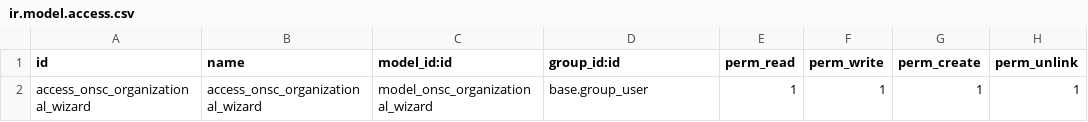
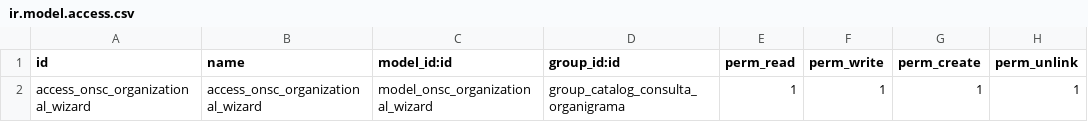
Before and after one commit to AtelUruguay/ONSC, a CSV file: onsc_catalog_organizational_chart/security/ir.model.access.csv, drawn as a sheet.

Commit message:
[FIX] Mejoras varias corte v6.1

```diff
--- a/onsc_catalog_organizational_chart/security/ir.model.access.csv
+++ b/onsc_catalog_organizational_chart/security/ir.model.access.csv
@@ -1,2 +1,2 @@
 id,name,model_id:id,group_id:id,perm_read,perm_write,perm_create,perm_unlink
-access_onsc_organizational_wizard,access_onsc_organizational_wizard,model_onsc_organizational_wizard,base.group_user,1,1,1,1
+access_onsc_organizational_wizard,access_onsc_organizational_wizard,model_onsc_organizational_wizard,group_catalog_consulta_organigrama,1,1,1,1
```
